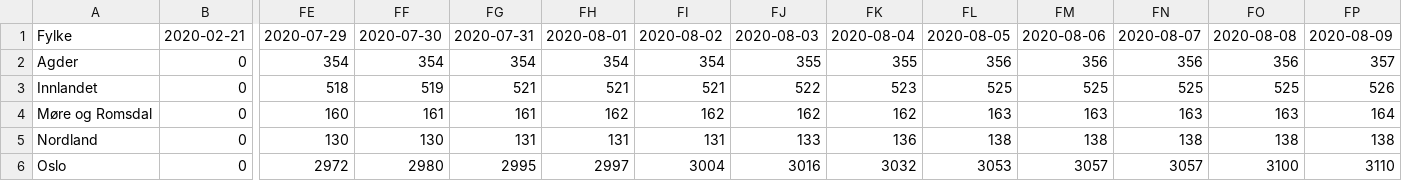
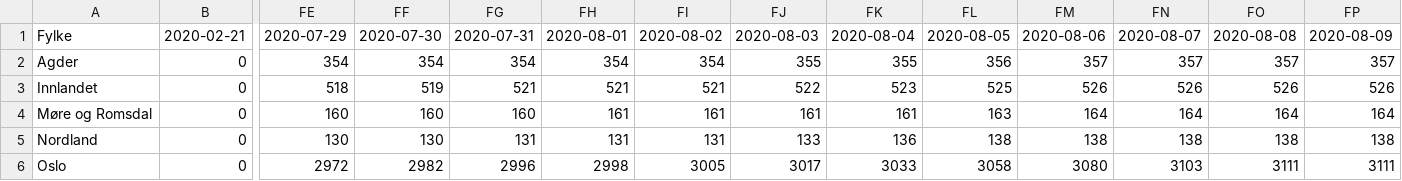
Before and after one commit to NRVA/COVID19_Norge, a CSV file: COVID19_fhi_data_fylke.csv, drawn as a sheet; only a part is shown, gaps mark what is left out; the diff covers the shown part only; the diff names each change by its address in the sheet, - before the commit and + after, or states it on an @@ line.

Commit message:
oppdt

```diff
--- a/COVID19_fhi_data_fylke.csv
+++ b/COVID19_fhi_data_fylke.csv
-FM2: 356
+FM2: 357
-FN2: 356
+FN2: 357
-FO2: 356
+FO2: 357
-FM3: 525
+FM3: 526
-FN3: 525
+FN3: 526
-FO3: 525
+FO3: 526
-FF4: 161
+FF4: 160
-FG4: 161
+FG4: 160
-FH4: 162
+FH4: 161
-FI4: 162
+FI4: 161
-FJ4: 162
+FJ4: 161
-FK4: 162
+FK4: 161
-FM4: 163
+FM4: 164
-FN4: 163
+FN4: 164
-FO4: 163
+FO4: 164
-FF6: 2980
+FF6: 2982
-FG6: 2995
+FG6: 2996
-FH6: 2997
+FH6: 2998
-FI6: 3004
+FI6: 3005
-FJ6: 3016
+FJ6: 3017
-FK6: 3032
+FK6: 3033
-FL6: 3053
+FL6: 3058
-FM6: 3057
+FM6: 3080
-FN6: 3057
+FN6: 3103
-FO6: 3100
+FO6: 3111
-FP6: 3110
+FP6: 3111
```
Also changed, not shown: 31 edited cells elsewhere in this file.
